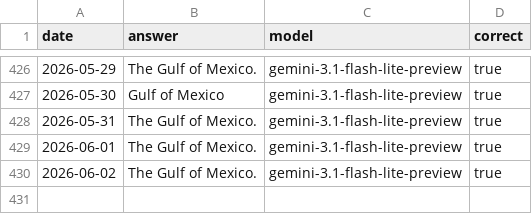
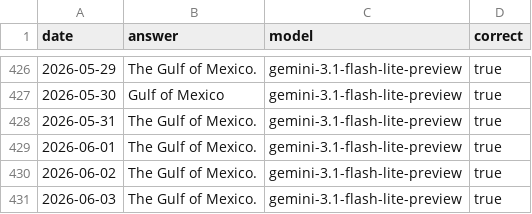
Before and after one commit to juampi92/daily-ai-gulf-of-mexico, a CSV file: public/data/google.csv, drawn as a sheet; only a part is shown, gaps mark what is left out; the diff names each change by its address in the sheet, - before the commit and + after, or states it on an @@ line.

```diff
--- a/public/data/google.csv
+++ b/public/data/google.csv
+row 431: 2026-06-03 | The Gulf of Mexico. | gemini-3.1-flash-lite-preview | true
```
Also changed, not shown: public/data/anthropic.csv, public/data/openai.csv, 1 other file.
